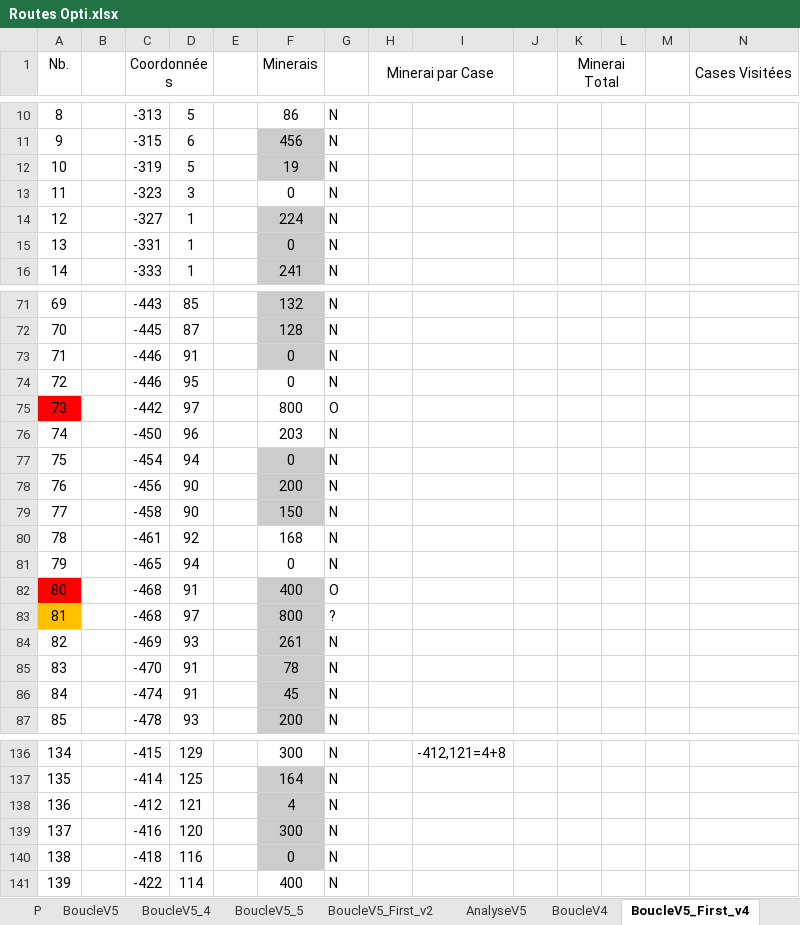
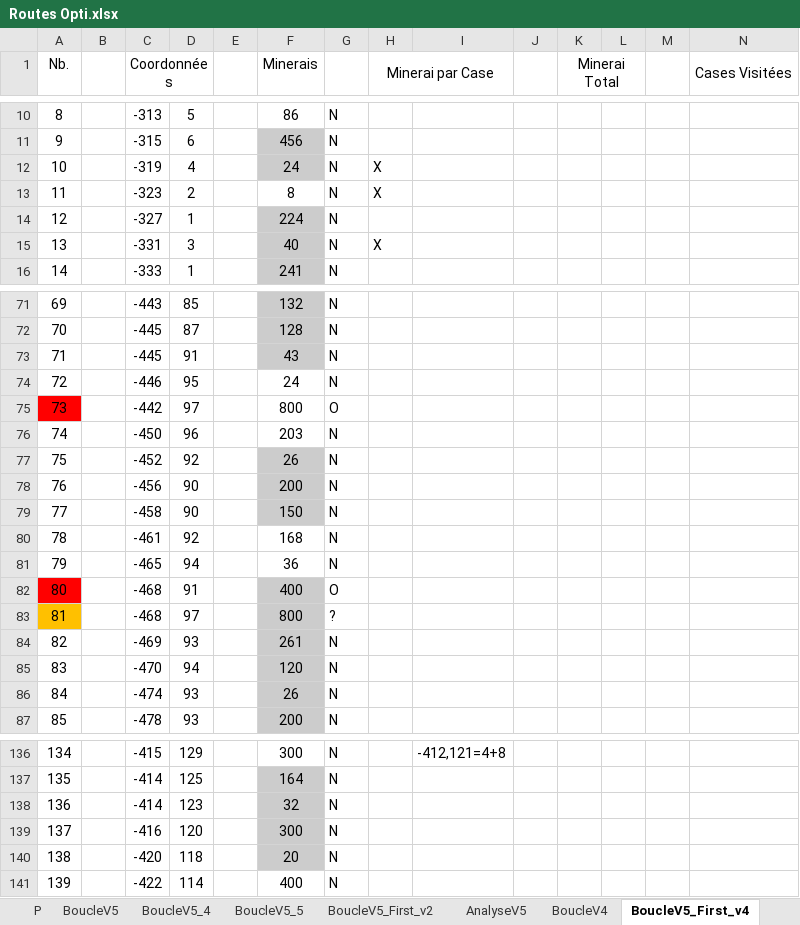
Before and after one commit to tithom/alphaboucle, an Excel workbook: output/Routes Opti.xlsx, sheet BoucleV5_First_v4, drawn as a sheet; only a part is shown, gaps mark what is left out; values as stored, in another font and other column widths than the file's, no borders; charts and pictures and conditional formats not drawn; removed rows and columns are numbered as before the commit, all else as after; rows hold the shown columns only; the diff covers the shown part only; the diff names each change by its address in the sheet, - before the commit and + after, or states it on an @@ line.

```diff
--- a/output/Routes Opti.xlsx (sheet BoucleV5_First_v4)
+++ b/output/Routes Opti.xlsx (sheet BoucleV5_First_v4)
-row 12: 10 |  | -319 | 5 |  | 19 | N
-row 13: 11 |  | -323 | 3 |  | 0 | N
+row 12: 10 |  | -319 | 4 |  | 24 | N | X
+row 13: 11 |  | -323 | 2 |  | 8 | N | X
-row 15: 13 |  | -331 | 1 |  | 0 | N
+row 15: 13 |  | -331 | 3 |  | 40 | N | X
-C73 (Coordonnées): -446
+C73 (Coordonnées): -445
-F73 (Minerais): 0
+F73 (Minerais): 43
-F74 (Minerais): 0
+F74 (Minerais): 24
-row 77: 75 |  | -454 | 94 |  | 0 | N
+row 77: 75 |  | -452 | 92 |  | 26 | N
-F81 (Minerais): 0
+F81 (Minerais): 36
-D85: 91
+D85: 94
-F85 (Minerais): 78
+F85 (Minerais): 120
-D86: 91
+D86: 93
-F86 (Minerais): 45
+F86 (Minerais): 26
-row 138: 136 |  | -412 | 121 |  | 4 | N
+row 138: 136 |  | -414 | 123 |  | 32 | N
-row 140: 138 |  | -418 | 116 |  | 0 | N
+row 140: 138 |  | -420 | 118 |  | 20 | N
```
Also changed, not shown: 3 added rows, 2 removed rows, 10 edited cells and row numbers in column A elsewhere in this sheet, sheet BoucleV4, sheet BoucleV5_6, sheet Boucle V6, formulas that keep their value, charts or pictures, 9 other files.
